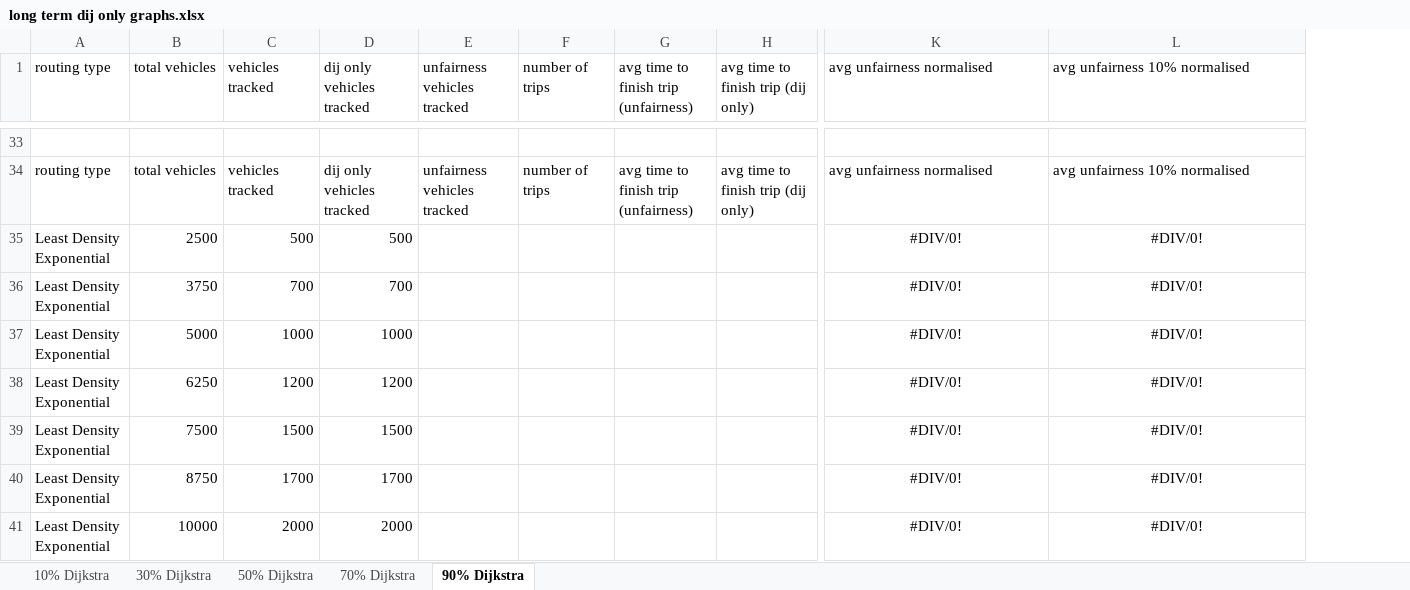
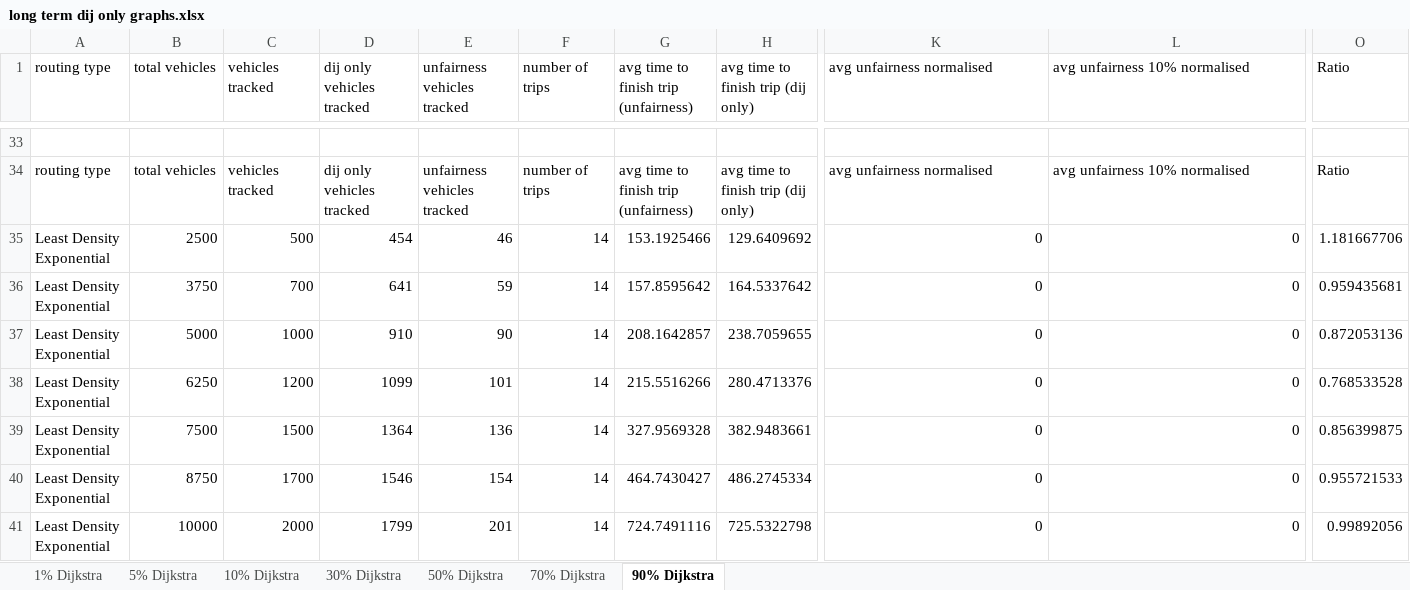
Before and after one commit to RemiDuneau/Fair-Vehicle-Routing, an Excel workbook: long term dij only graphs.xlsx, sheet 90% Dijkstra, drawn as a sheet; only a part is shown, gaps mark what is left out; values as stored, in another font and other column widths than the file's, no borders; charts and pictures not drawn; the diff covers the shown part only; the diff names each change by its address in the sheet, - before the commit and + after, or states it on an @@ line.

```diff
--- a/long term dij only graphs.xlsx (sheet 90% Dijkstra)
+++ b/long term dij only graphs.xlsx (sheet 90% Dijkstra)
+sheet tab: 1% Dijkstra
+sheet tab: 5% Dijkstra
+column O (Ratio), rows 34-41: Ratio | 1.181667706 | 0.959435681 | 0.872053136 | 0.768533528 | 0.856399875 | 0.955721533 | 0.99892056
-D35 (dij only vehicles tracked): 500
+D35 (dij only vehicles tracked): 454
-E35 (unfairness vehicles tracked): (empty)
+E35 (unfairness vehicles tracked): 46
-F35:F41 (number of trips): (empty)
+F35:F41 (number of trips): 14
-G35: (empty)
+G35: 153.1925466
-H35: (empty)
+H35: 129.6409692
-K35:K41 (avg unfairness normalised): #DIV/0!
+K35:K41 (avg unfairness normalised): 0
-K35:L41 alignment: center
+K35:L41 alignment: right
-L35:L41 (avg unfairness 10% normalised): #DIV/0!
+L35:L41 (avg unfairness 10% normalised): 0
-D36 (dij only vehicles tracked): 700
+D36 (dij only vehicles tracked): 641
-E36 (unfairness vehicles tracked): (empty)
+E36 (unfairness vehicles tracked): 59
-G36: (empty)
+G36: 157.8595642
-H36: (empty)
+H36: 164.5337642
-D37 (dij only vehicles tracked): 1000
+D37 (dij only vehicles tracked): 910
-E37 (unfairness vehicles tracked): (empty)
+E37 (unfairness vehicles tracked): 90
-G37: (empty)
+G37: 208.1642857
-H37: (empty)
+H37: 238.7059655
-D38 (dij only vehicles tracked): 1200
+D38 (dij only vehicles tracked): 1099
-E38 (unfairness vehicles tracked): (empty)
+E38 (unfairness vehicles tracked): 101
-G38: (empty)
+G38: 215.5516266
-H38: (empty)
+H38: 280.4713376
-D39 (dij only vehicles tracked): 1500
+D39 (dij only vehicles tracked): 1364
-E39 (unfairness vehicles tracked): (empty)
+E39 (unfairness vehicles tracked): 136
-G39: (empty)
+G39: 327.9569328
-H39: (empty)
+H39: 382.9483661
-D40 (dij only vehicles tracked): 1700
+D40 (dij only vehicles tracked): 1546
-E40 (unfairness vehicles tracked): (empty)
+E40 (unfairness vehicles tracked): 154
-G40: (empty)
+G40: 464.7430427
-H40: (empty)
+H40: 486.2745334
-D41 (dij only vehicles tracked): 2000
+D41 (dij only vehicles tracked): 1799
-E41 (unfairness vehicles tracked): (empty)
+E41 (unfairness vehicles tracked): 201
-G41: (empty)
+G41: 724.7491116
-H41: (empty)
+H41: 725.5322798
```
Also changed, not shown: 39 edited cells and cell formats elsewhere in this sheet, sheet 10% Dijkstra, sheet 30% Dijkstra, sheet 70% Dijkstra, sheet 50% Dijkstra, charts or pictures, 5 other files.
